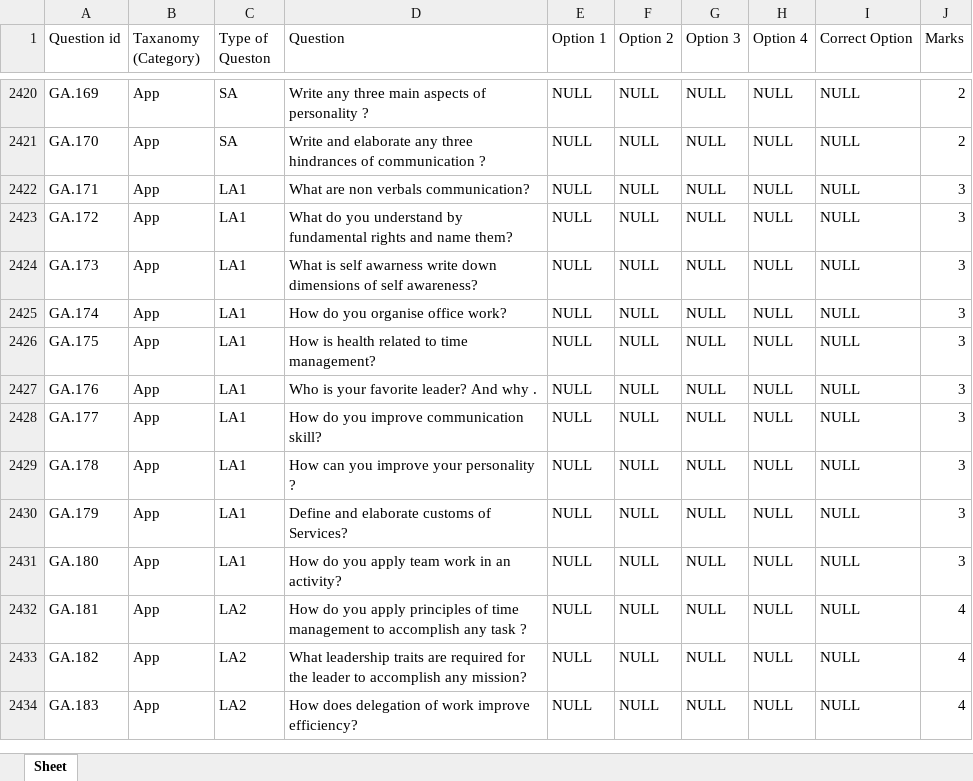
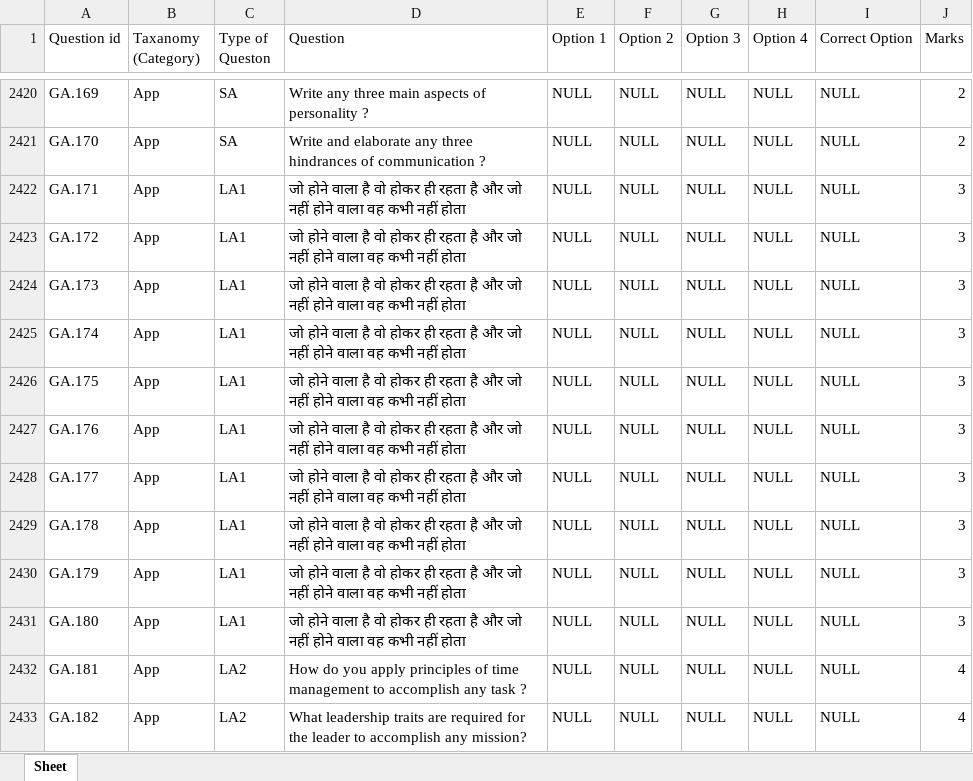
Before and after one commit to PriyavKaneria/NCC-Paper-Generator, an Excel workbook: dummy_data.xlsx, sheet Sheet, drawn as a sheet; only a part is shown, gaps mark what is left out; the shorter side is filled out with more unchanged rows; values as stored, in another font and other column widths than the file's, no borders; the diff names each change by its address in the sheet, - before the commit and + after, or states it on an @@ line.

```diff
--- a/dummy_data.xlsx (sheet Sheet)
+++ b/dummy_data.xlsx (sheet Sheet)
-D2422 (Question): What are non verbals communication?
+D2422 (Question): जो होने वाला है वो होकर ही रहता है और जो नहीं होने वाला वह कभी नहीं होता
-D2423 (Question): What do you understand by fundamental rights and name them?
+D2423 (Question): जो होने वाला है वो होकर ही रहता है और जो नहीं होने वाला वह कभी नहीं होता
-D2424 (Question): What is self awarness write down dimensions of self awareness?
+D2424 (Question): जो होने वाला है वो होकर ही रहता है और जो नहीं होने वाला वह कभी नहीं होता
-D2425 (Question): How do you organise office work?
+D2425 (Question): जो होने वाला है वो होकर ही रहता है और जो नहीं होने वाला वह कभी नहीं होता
-D2426 (Question): How is health related to time management?
+D2426 (Question): जो होने वाला है वो होकर ही रहता है और जो नहीं होने वाला वह कभी नहीं होता
-D2427 (Question): Who is your favorite leader? And why .
+D2427 (Question): जो होने वाला है वो होकर ही रहता है और जो नहीं होने वाला वह कभी नहीं होता
-D2428 (Question): How do you improve communication skill?
+D2428 (Question): जो होने वाला है वो होकर ही रहता है और जो नहीं होने वाला वह कभी नहीं होता
-D2429 (Question): How can you improve your personality ?
+D2429 (Question): जो होने वाला है वो होकर ही रहता है और जो नहीं होने वाला वह कभी नहीं होता
-D2430 (Question): Define and elaborate customs of Services?
+D2430 (Question): जो होने वाला है वो होकर ही रहता है और जो नहीं होने वाला वह कभी नहीं होता
-D2431 (Question): How do you apply team work in an activity?
+D2431 (Question): जो होने वाला है वो होकर ही रहता है और जो नहीं होने वाला वह कभी नहीं होता
```
Also changed, not shown: 4 other files.
